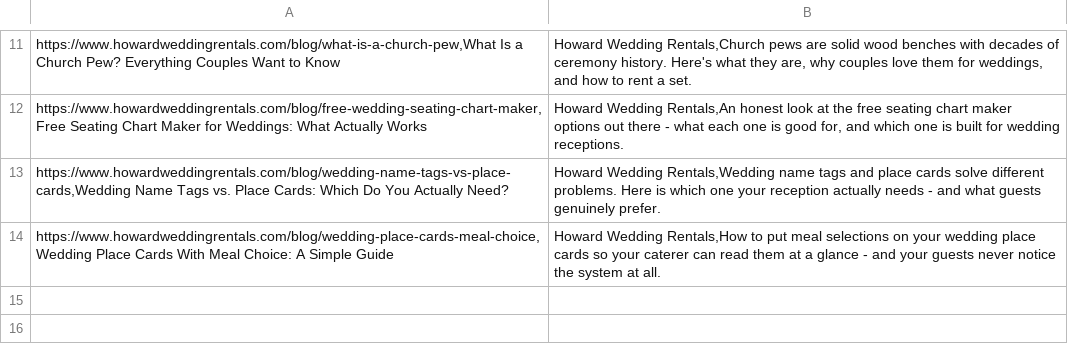
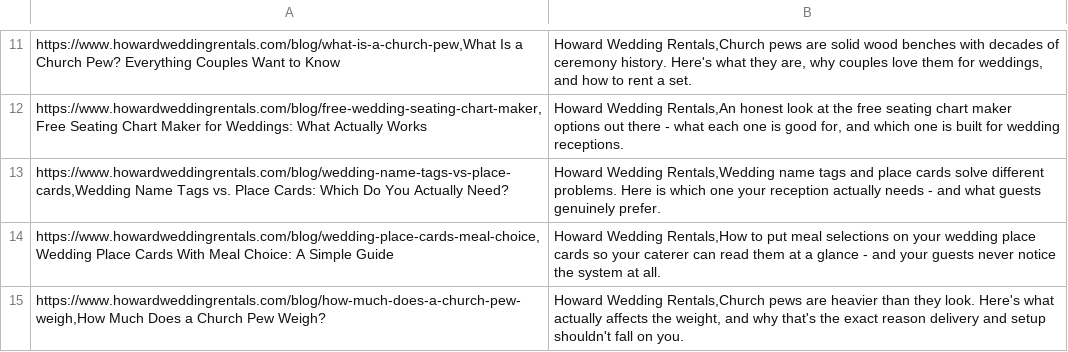
Before and after one commit to RookiePython21/howard_wedding_rentalss, a CSV file: .claude/skills/article-writer/references/sitemap.csv, drawn as a sheet; only a part is shown, gaps mark what is left out.

Commit message:
publish: how much does a church pew weigh (kw-007)

```diff
--- a/.claude/skills/article-writer/references/sitemap.csv
+++ b/.claude/skills/article-writer/references/sitemap.csv
@@ -14 +14,2 @@ https://www.howardweddingrentals.com/blog/wedding-name-tags-vs-place-cards,Weddi
 https://www.howardweddingrentals.com/blog/wedding-place-cards-meal-choice,Wedding Place Cards With Meal Choice: A Simple Guide | Howard Wedding Rentals,How to put meal selections on your wedding place cards so your caterer can read them at a glance - and your guests never notice the system at all.
+https://www.howardweddingrentals.com/blog/how-much-does-a-church-pew-weigh,How Much Does a Church Pew Weigh? | Howard Wedding Rentals,Church pews are heavier than they look. Here's what actually affects the weight, and why that's the exact reason delivery and setup shouldn't fall on you.
```
Also changed, not shown: 9 other files.
